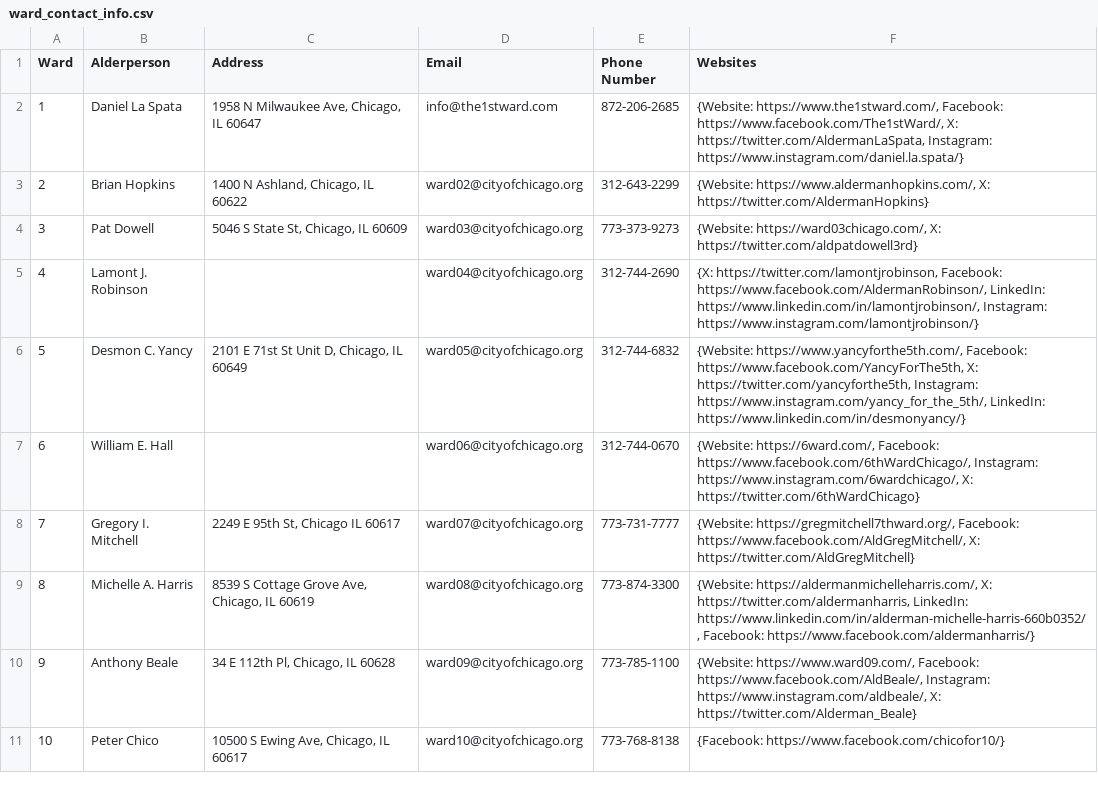
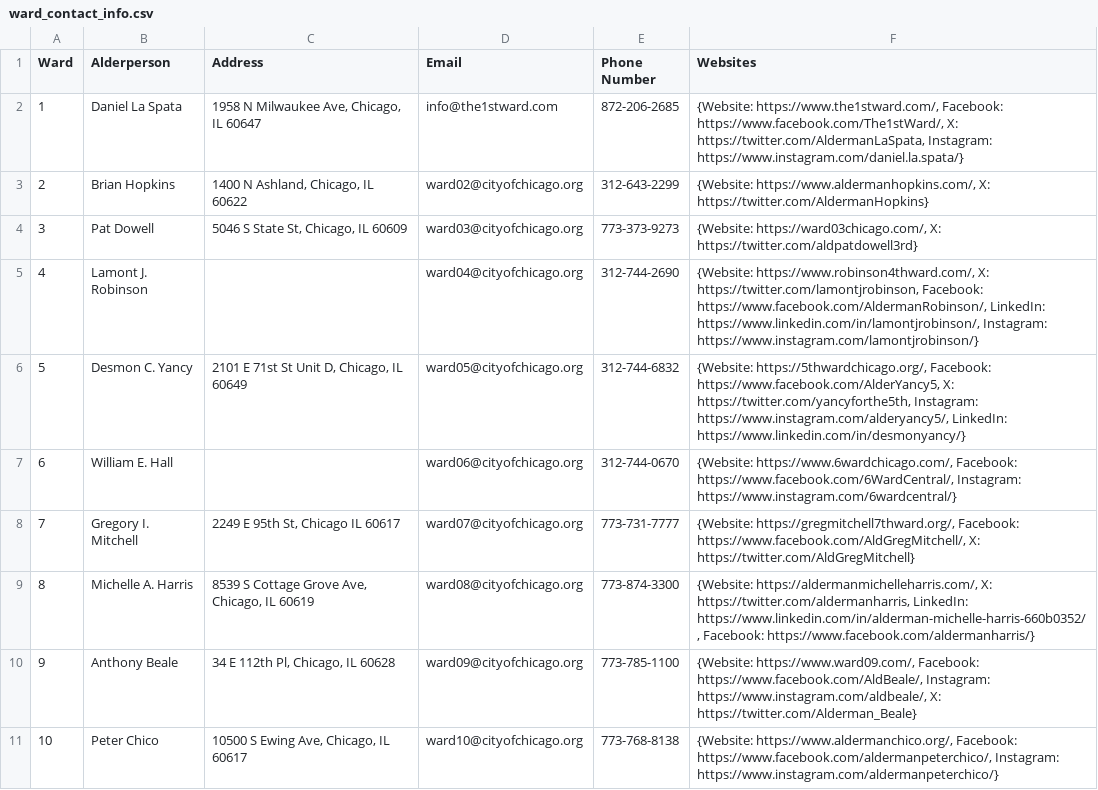
Before and after one commit to ward-wise/ward-wise-front-end, a CSV file: public/ward_contact_info.csv, drawn as a sheet; only a part is shown; the diff covers the shown part only.

Commit message:
Update ward website/social media information.

```diff
--- a/public/ward_contact_info.csv
+++ b/public/ward_contact_info.csv
@@ -4,5 +4,5 @@ Ward,Alderperson,Address,Email,Phone Number,Websites
 3,Pat Dowell,"5046 S State St, Chicago, IL 60609",ward03@cityofchicago.org,773-373-9273,"{Website: https://ward03chicago.com/, X: https://twitter.com/aldpatdowell3rd}"
-4,Lamont J. Robinson,,ward04@cityofchicago.org,312-744-2690,"{X: https://twitter.com/lamontjrobinson, Facebook: https://www.facebook.com/AldermanRobinson/, LinkedIn: https://www.linkedin.com/in/lamontjrobinson/, Instagram: https://www.instagram.com/lamontjrobinson/}"
-5,Desmon C. Yancy,"2101 E 71st St Unit D, Chicago, IL 60649",ward05@cityofchicago.org,312-744-6832,"{Website: https://www.yancyforthe5th.com/, Facebook: https://www.facebook.com/YancyForThe5th, X: https://twitter.com/yancyforthe5th, Instagram: https://www.instagram.com/yancy_for_the_5th/, LinkedIn: https://www.linkedin.com/in/desmonyancy/}"
-6,William E. Hall,,ward06@cityofchicago.org,312-744-0670,"{Website: https://6ward.com/, Facebook: https://www.facebook.com/6thWardChicago/, Instagram: https://www.instagram.com/6wardchicago/, X: https://twitter.com/6thWardChicago}"
+4,Lamont J. Robinson,,ward04@cityofchicago.org,312-744-2690,"{Website: https://www.robinson4thward.com/, X: https://twitter.com/lamontjrobinson, Facebook: https://www.facebook.com/AldermanRobinson/, LinkedIn: https://www.linkedin.com/in/lamontjrobinson/, Instagram: https://www.instagram.com/lamontjrobinson/}"
+5,Desmon C. Yancy,"2101 E 71st St Unit D, Chicago, IL 60649",ward05@cityofchicago.org,312-744-6832,"{Website: https://5thwardchicago.org/, Facebook: https://www.facebook.com/AlderYancy5, X: https://twitter.com/yancyforthe5th, Instagram: https://www.instagram.com/alderyancy5/, LinkedIn: https://www.linkedin.com/in/desmonyancy/}"
+6,William E. Hall,,ward06@cityofchicago.org,312-744-0670,"{Website: https://www.6wardchicago.com/, Facebook: https://www.facebook.com/6WardCentral/, Instagram: https://www.instagram.com/6wardcentral/}"
 7,Gregory I. Mitchell,"2249 E 95th St, Chicago IL 60617",ward07@cityofchicago.org,773-731-7777,"{Website: https://gregmitchell7thward.org/, Facebook: https://www.facebook.com/AldGregMitchell/, X: https://twitter.com/AldGregMitchell}"
@@ -10,2 +10,2 @@ Ward,Alderperson,Address,Email,Phone Number,Websites
 9,Anthony Beale,"34 E 112th Pl, Chicago, IL 60628",ward09@cityofchicago.org,773-785-1100,"{Website: https://www.ward09.com/, Facebook: https://www.facebook.com/AldBeale/, Instagram: https://www.instagram.com/aldbeale/, X: https://twitter.com/Alderman_Beale}"
-10,Peter Chico,"10500 S Ewing Ave, Chicago, IL 60617",ward10@cityofchicago.org,773-768-8138,"{Facebook: https://www.facebook.com/chicofor10/}"
+10,Peter Chico,"10500 S Ewing Ave, Chicago, IL 60617",ward10@cityofchicago.org,773-768-8138,"{Website: https://www.aldermanchico.org/, Facebook: https://www.facebook.com/aldermanpeterchico/, Instagram: https://www.instagram.com/aldermanpeterchico/}"
```
Also changed, not shown: 20 edited cells elsewhere in this file.
